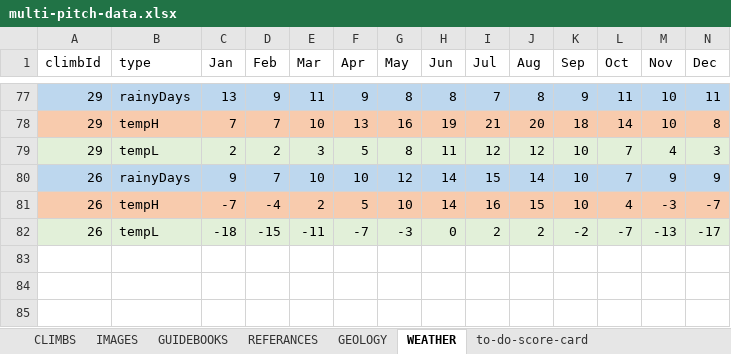
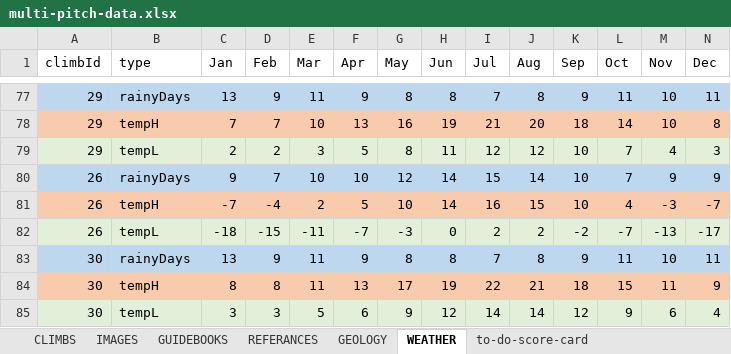
Before and after one commit to dankni/multi-pitch, an Excel workbook: working-files/multi-pitch-data.xlsx, sheet WEATHER, drawn as a sheet; only a part is shown, gaps mark what is left out; values as stored, in another font and other column widths than the file's, no borders; the diff names each change by its address in the sheet, - before the commit and + after, or states it on an @@ line.

```diff
--- a/working-files/multi-pitch-data.xlsx (sheet WEATHER)
+++ b/working-files/multi-pitch-data.xlsx (sheet WEATHER)
+row 83: 30 | rainyDays | 13 | 9 | 11 | 9 | 8 | 8 | 7 | 8 | 9 | 11 | 10 | 11
+row 84: 30 | tempH | 8 | 8 | 11 | 13 | 17 | 19 | 22 | 21 | 18 | 15 | 11 | 9
+row 85: 30 | tempL | 3 | 3 | 5 | 6 | 9 | 12 | 14 | 14 | 12 | 9 | 6 | 4
```
Also changed, not shown: sheet IMAGES, sheet to-do-score-card, sheet CLIMBS, sheet REFERANCES, 24 other files.
